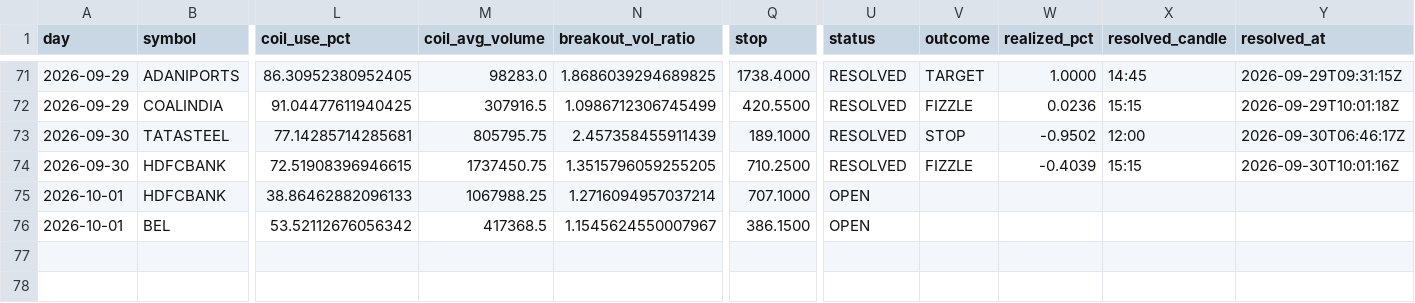
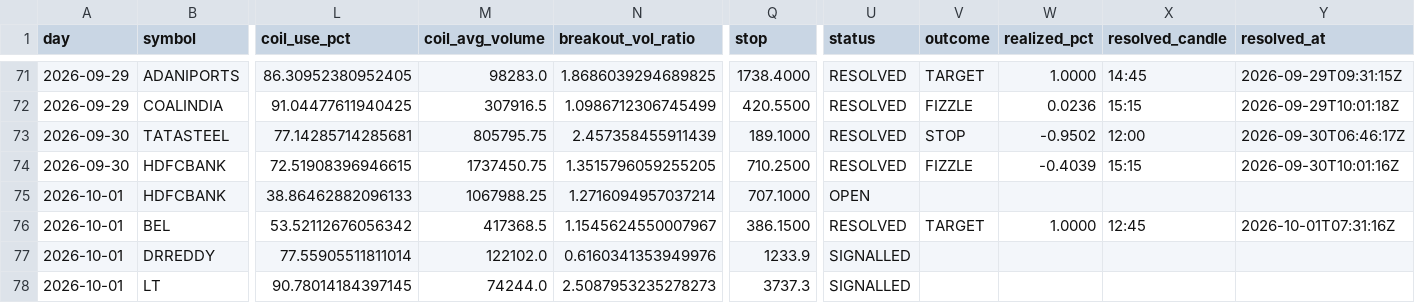
Before and after one commit to keval-mandalik-v2/trading-agent-V2, a CSV file: data/signals.csv, drawn as a sheet; only a part is shown, gaps mark what is left out; rows hold the shown columns only; the diff names each change by its address in the sheet, - before the commit and + after, or states it on an @@ line.

```diff
--- a/data/signals.csv
+++ b/data/signals.csv
-U76 (status): OPEN
+U76 (status): RESOLVED
-V76 (outcome): (empty)
+V76 (outcome): TARGET
-W76 (realized_pct): (empty)
+W76 (realized_pct): 1.0000
-X76 (resolved_candle): (empty)
+X76 (resolved_candle): 12:45
-Y76 (resolved_at): (empty)
+Y76 (resolved_at): 2026-10-01T07:31:16Z
+row 77: 2026-10-01 | DRREDDY | 77.55905511811014 | 122102.0 | 0.6160341353949976 | 1233.9 | SIGNALLED
+row 78: 2026-10-01 | LT | 90.78014184397145 | 74244.0 | 2.5087953235278273 | 3737.3 | SIGNALLED
```
Also changed, not shown: 1 other file.
